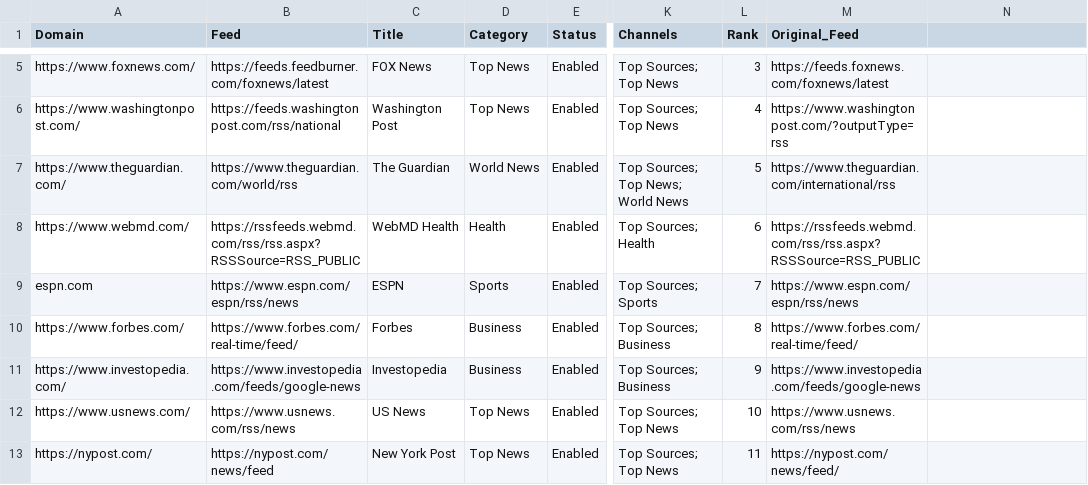
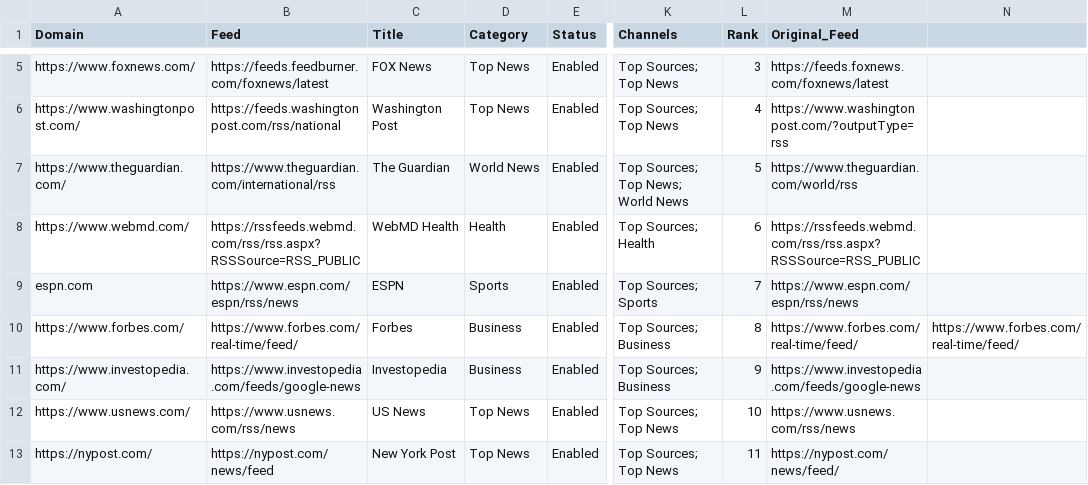
Before and after one commit to seanpm2001/news-aggregator, a CSV file: sources.en_US.csv, drawn as a sheet; only a part is shown, gaps mark what is left out; the diff names each change by its address in the sheet, - before the commit and + after, or states it on an @@ line.

Commit message:
fix to original_url

```diff
--- a/sources.en_US.csv
+++ b/sources.en_US.csv
-B7 (Feed): https://www.theguardian.com/world/rss
+B7 (Feed): https://www.theguardian.com/international/rss
-M7 (Original_Feed): https://www.theguardian.com/international/rss
+M7 (Original_Feed): https://www.theguardian.com/world/rss
-N10: (empty)
+N10: https://www.forbes.com/real-time/feed/
```
Also changed, not shown: sources.en_CA.csv.
